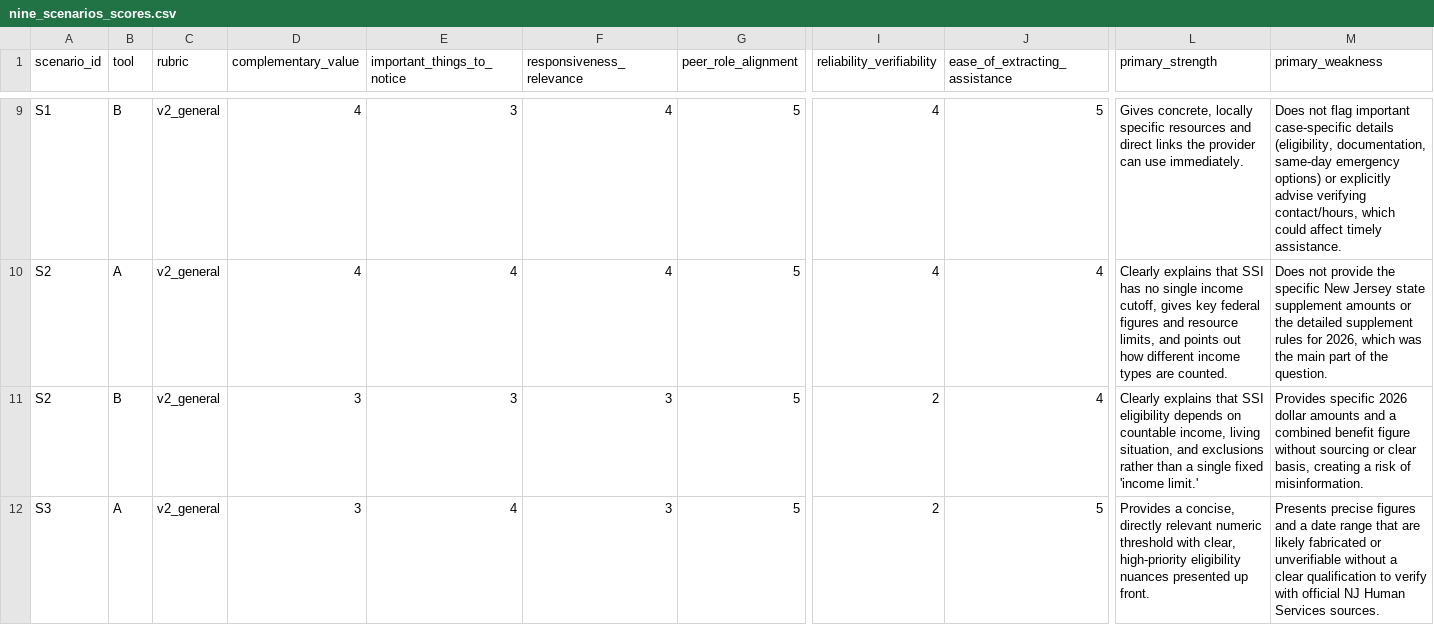
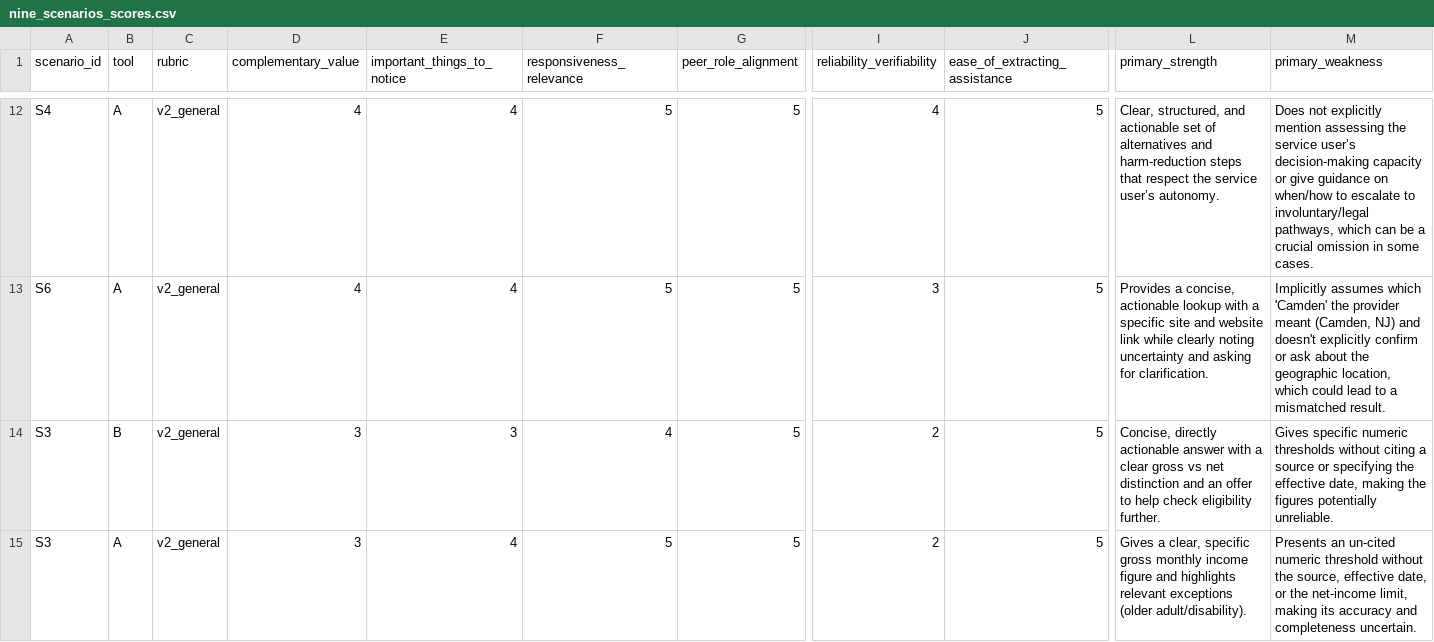
Before and after one commit to avp123/community_services_llm, a CSV file: eval/pilot_2_judge/output/nine_scenarios_scores.csv, drawn as a sheet; only a part is shown, gaps mark what is left out; addresses are those after the commit; the diff covers the shown part only; the diff names each change by its address in the sheet, - before the commit and + after, or states it on an @@ line.

```diff
--- a/eval/pilot_2_judge/output/nine_scenarios_scores.csv
+++ b/eval/pilot_2_judge/output/nine_scenarios_scores.csv
-A12 (scenario_id): S1
+A12 (scenario_id): S4
-B12 (tool): B
+B12 (tool): A
-E12 (important_things_to_notice): 3
+E12 (important_things_to_notice): 4
-F12:F13 (responsiveness_relevance): 4
+F12:F13 (responsiveness_relevance): 5
-L12 (primary_strength): Gives concrete, locally specific resources and direct links the provider can use immediately.
+L12 (primary_strength): Clear, structured, and actionable set of alternatives and harm-reduction steps that respect the service user’s autonomy.
-M12 (primary_weakness): Does not flag important case-specific details (eligibility, documentation, same-day emergency options) or explicitly advise verifying contact/hours, which could affect timely assistance.
+M12 (primary_weakness): Does not explicitly mention assessing the service user’s decision-making capacity or give guidance on when/how to escalate to involuntary/legal pathways, which can be a crucial omission in some cases.
-A13 (scenario_id): S2
+A13 (scenario_id): S6
-I13 (reliability_verifiability): 4
+I13 (reliability_verifiability): 3
-J13:J14 (ease_of_extracting_assistance): 4
+J13:J14 (ease_of_extracting_assistance): 5
-L13 (primary_strength): Clearly explains that SSI has no single income cutoff, gives key federal figures and resource limits, and points out how different income types are counted.
+L13 (primary_strength): Provides a concise, actionable lookup with a specific site and website link while clearly noting uncertainty and asking for clarification.
-M13 (primary_weakness): Does not provide the specific New Jersey state supplement amounts or the detailed supplement rules for 2026, which was the main part of the question.
+M13 (primary_weakness): Implicitly assumes which 'Camden' the provider meant (Camden, NJ) and doesn't explicitly confirm or ask about the geographic location, which could lead to a mismatched result.
-A14 (scenario_id): S2
+A14 (scenario_id): S3
-F14 (responsiveness_relevance): 3
+F14 (responsiveness_relevance): 4
-L14 (primary_strength): Clearly explains that SSI eligibility depends on countable income, living situation, and exclusions rather than a single fixed 'income limit.'
+L14 (primary_strength): Concise, directly actionable answer with a clear gross vs net distinction and an offer to help check eligibility further.
-M14 (primary_weakness): Provides specific 2026 dollar amounts and a combined benefit figure without sourcing or clear basis, creating a risk of misinformation.
+M14 (primary_weakness): Gives specific numeric thresholds without citing a source or specifying the effective date, making the figures potentially unreliable.
-F15 (responsiveness_relevance): 3
+F15 (responsiveness_relevance): 5
-L15 (primary_strength): Provides a concise, directly relevant numeric threshold with clear, high-priority eligibility nuances presented up front.
+L15 (primary_strength): Gives a clear, specific gross monthly income figure and highlights relevant exceptions (older adult/disability).
-M15 (primary_weakness): Presents precise figures and a date range that are likely fabricated or unverifiable without a clear qualification to verify with official NJ Human Services sources.
+M15 (primary_weakness): Presents an un-cited numeric threshold without the source, effective date, or the net-income limit, making its accuracy and completeness uncertain.
```
Also changed, not shown: 4 added rows, 4 removed rows and 48 edited cells elsewhere in this file, 7 other files.
